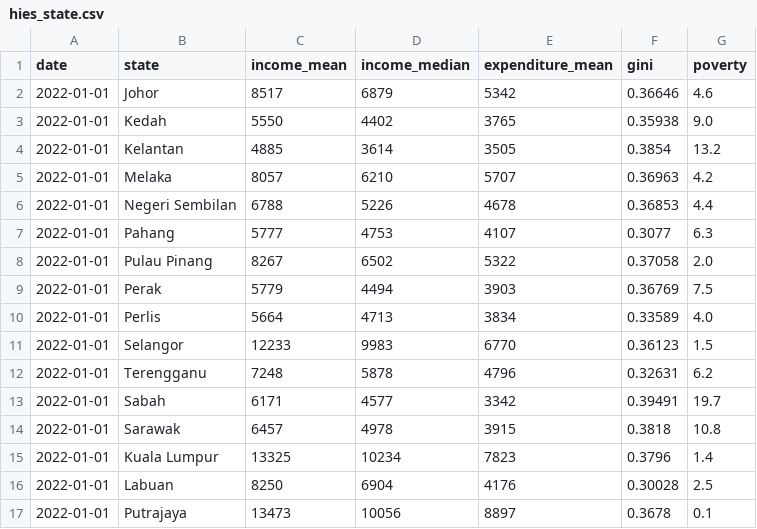
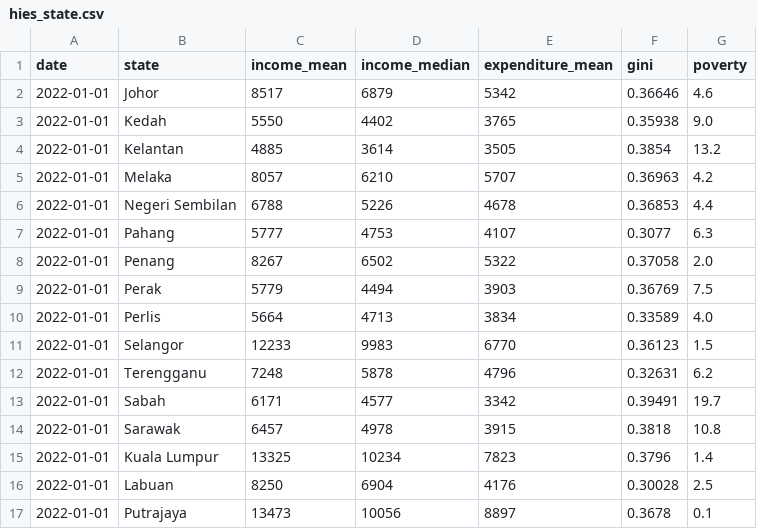
Before and after one commit to ligsnf/FIT3179, a CSV file: Assignment-2/data/hies_state.csv, drawn as a sheet.

```diff
--- a/Assignment-2/data/hies_state.csv
+++ b/Assignment-2/data/hies_state.csv
@@ -7,3 +7,3 @@ date,state,income_mean,income_median,expenditure_mean,gini,poverty
 2022-01-01,Pahang,5777,4753,4107,0.3077,6.3
-2022-01-01,Pulau Pinang,8267,6502,5322,0.37058,2.0
+2022-01-01,Penang,8267,6502,5322,0.37058,2.0
 2022-01-01,Perak,5779,4494,3903,0.36769,7.5
```
Also changed, not shown: Assignment-2/data/cpi_2d_state_filtered.csv, Assignment-2/data/human_development_index.csv, 6 other files.
